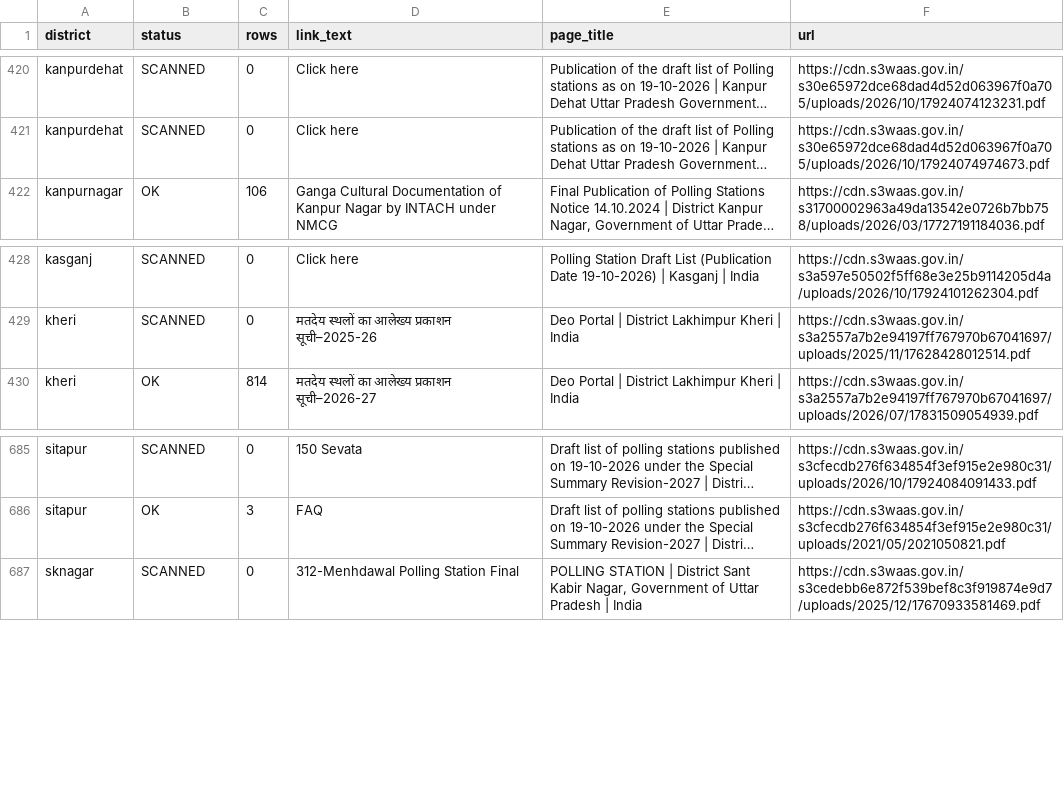
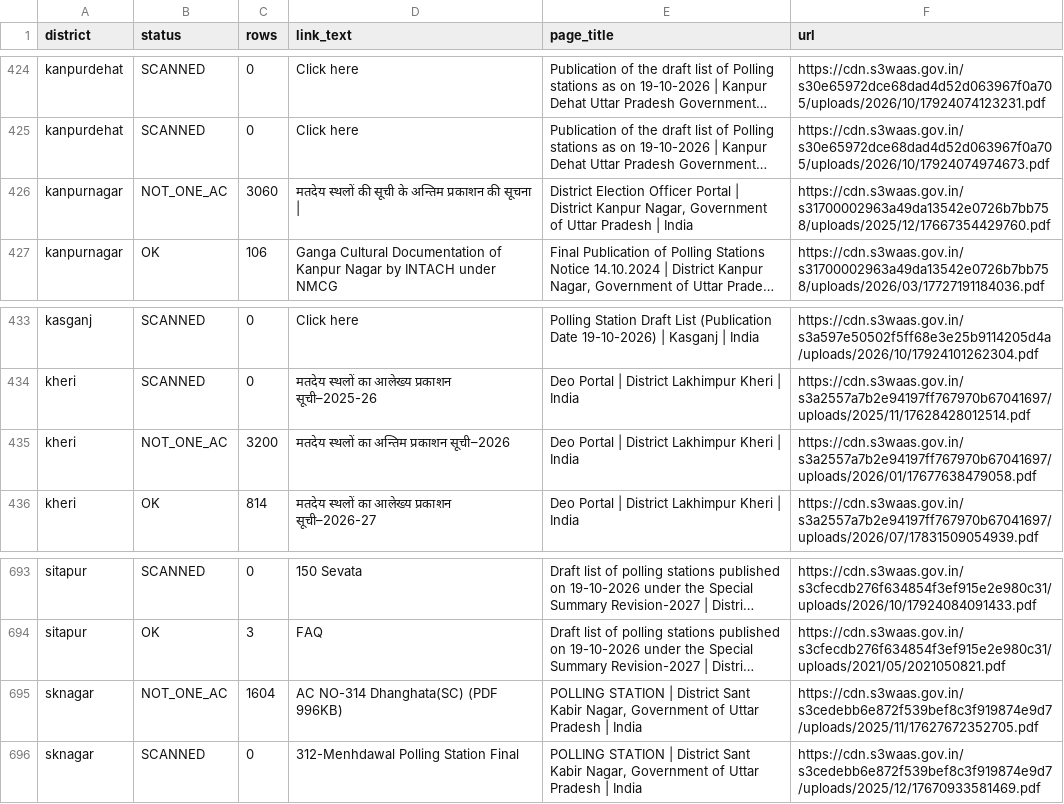
Before and after one commit to rk9507512755-lab/Rohan-Kumar, a CSV file: data/polling_stations/files_not_used.csv, drawn as a sheet; only a part is shown, gaps mark what is left out; long unchanged cells end in …; the diff covers the shown part only; the diff names each change by its address in the sheet, - before the commit and + after, or states it on an @@ line.

```diff
--- a/data/polling_stations/files_not_used.csv
+++ b/data/polling_stations/files_not_used.csv
+row 426: kanpurnagar | NOT_ONE_AC | 3060 | मतदेय स्थलों की सूची के अन्तिम प्रकाशन की सूचना | | District Election Officer Portal | District Kanpur Nagar, Government of Uttar Pradesh | India | https://cdn.s3waas.gov.in/s31700002963a49da13542e0726b7bb758/uploads/2025/12/17667354429760.pdf
+row 435: kheri | NOT_ONE_AC | 3200 | मतदेय स्थलों का अन्तिम प्रकाशन सूची–2026 | Deo Portal | District Lakhimpur Kheri | India | https://cdn.s3waas.gov.in/s3a2557a7b2e94197ff767970b67041697/uploads/2026/01/17677638479058.pdf
+row 695: sknagar | NOT_ONE_AC | 1604 | AC NO-314 Dhanghata(SC) (PDF 996KB) | POLLING STATION | District Sant Kabir Nagar, Government of Uttar Pradesh | India | https://cdn.s3waas.gov.in/s3cedebb6e872f539bef8c3f919874e9d7/uploads/2025/11/17627672352705.pdf
```
Also changed, not shown: 6 added rows elsewhere in this file, data/polling_stations/coverage_by_ac.csv, 4 other files.
